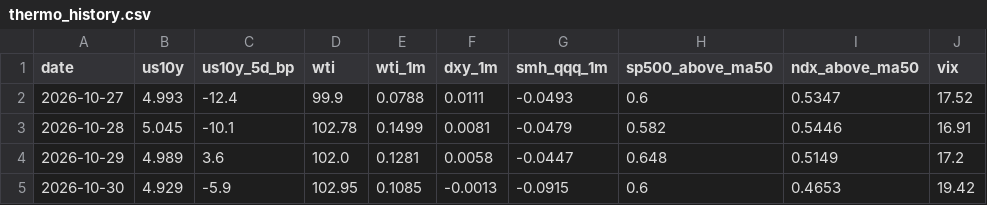
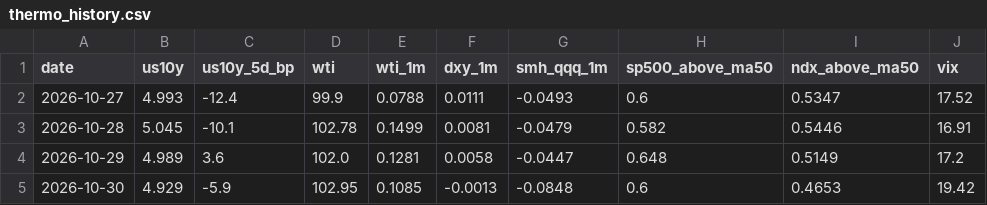
Before and after one commit to yAmeRo6666/sim-prices, a CSV file: thermo_history.csv, drawn as a sheet.

```diff
--- a/thermo_history.csv
+++ b/thermo_history.csv
@@ -4,2 +4,2 @@ date,us10y,us10y_5d_bp,wti,wti_1m,dxy_1m,smh_qqq_1m,sp500_above_ma50,ndx_above_m
 2026-10-29,4.989,3.6,102.0,0.1281,0.0058,-0.0447,0.648,0.5149,17.2
-2026-10-30,4.929,-5.9,102.95,0.1085,-0.0013,-0.0915,0.6,0.4653,19.42
+2026-10-30,4.929,-5.9,102.95,0.1085,-0.0013,-0.0848,0.6,0.4653,19.42
```
Also changed, not shown: screen_log.csv, 7 other files.
